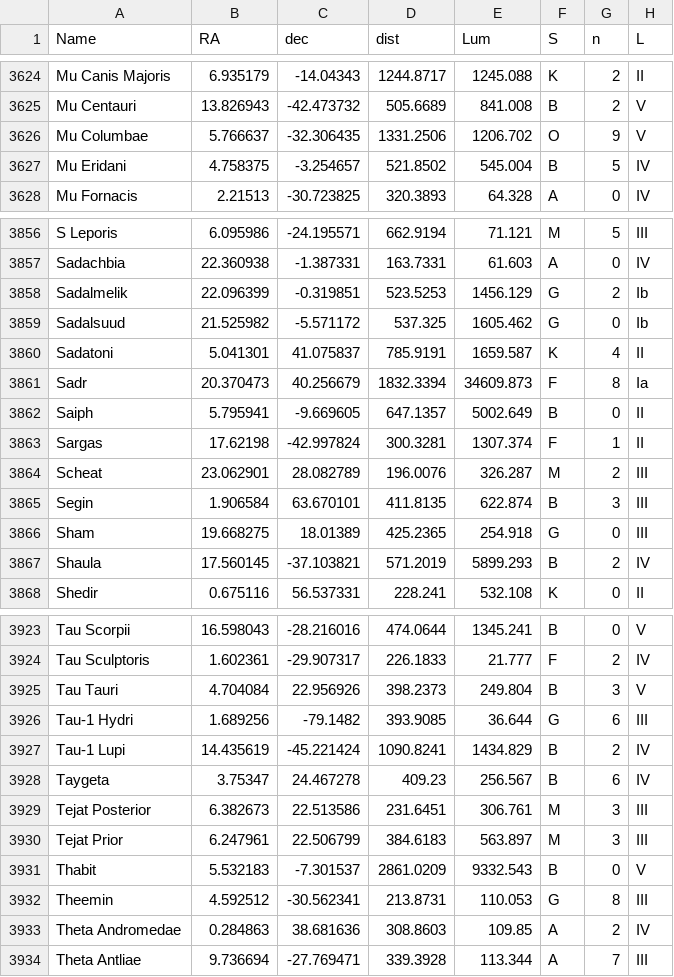
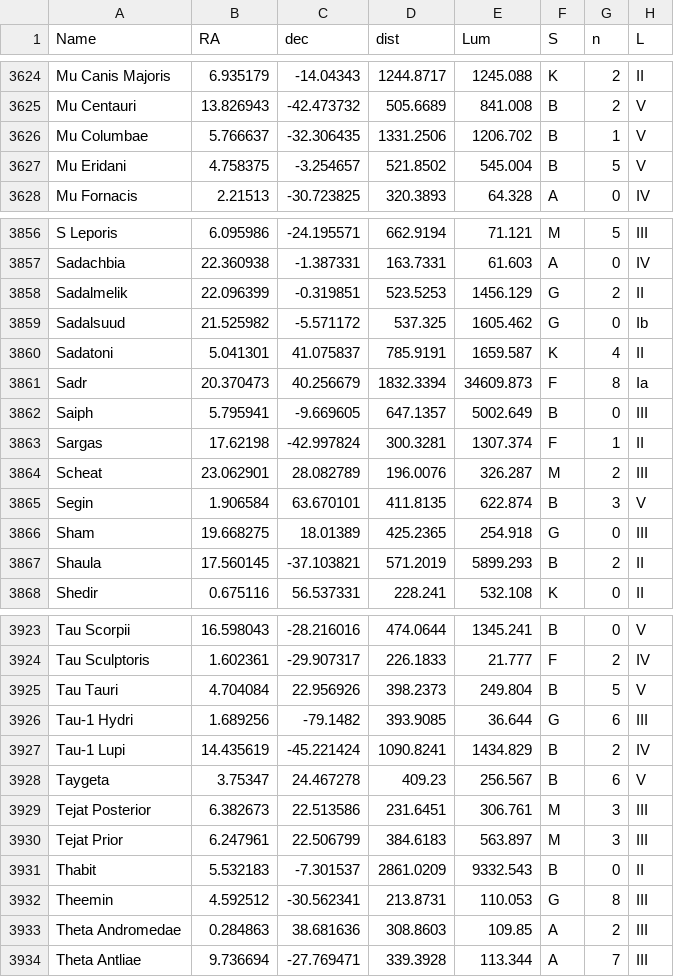
Before and after one commit to RegrowthStudios/SoAGameData, a TSV file: StarSystems/Stars.tsv, drawn as a sheet; only a part is shown, gaps mark what is left out; the diff covers the shown part only.

```diff
--- a/StarSystems/Stars.tsv
+++ b/StarSystems/Stars.tsv
@@ -3625,4 +3625,4 @@ Mu Canis Majoris	6.935179	-14.04343	1244.8717	1245.088	K	2	II
 Mu Centauri	13.826943	-42.473732	505.6689	841.008	B	2	V
-Mu Columbae	5.766637	-32.306435	1331.2506	1206.702	O	9	V
-Mu Eridani	4.758375	-3.254657	521.8502	545.004	B	5	IV
+Mu Columbae	5.766637	-32.306435	1331.2506	1206.702	B	1	V
+Mu Eridani	4.758375	-3.254657	521.8502	545.004	B	5	V
 Mu Fornacis	2.21513	-30.723825	320.3893	64.328	A	0	IV
@@ -3857,3 +3857,3 @@ S Leporis	6.095986	-24.195571	662.9194	71.121	M	5	III
 Sadachbia	22.360938	-1.387331	163.7331	61.603	A	0	IV
-Sadalmelik	22.096399	-0.319851	523.5253	1456.129	G	2	Ib
+Sadalmelik	22.096399	-0.319851	523.5253	1456.129	G	2	II
 Sadalsuud	21.525982	-5.571172	537.325	1605.462	G	0	Ib
@@ -3861,8 +3861,8 @@ Sadatoni	5.041301	41.075837	785.9191	1659.587	K	4	II
 Sadr	20.370473	40.256679	1832.3394	34609.873	F	8	Ia
-Saiph	5.795941	-9.669605	647.1357	5002.649	B	0	II
+Saiph	5.795941	-9.669605	647.1357	5002.649	B	0	III
 Sargas	17.62198	-42.997824	300.3281	1307.374	F	1	II
 Scheat	23.062901	28.082789	196.0076	326.287	M	2	III
-Segin	1.906584	63.670101	411.8135	622.874	B	3	III
+Segin	1.906584	63.670101	411.8135	622.874	B	3	V
 Sham	19.668275	18.01389	425.2365	254.918	G	0	III
-Shaula	17.560145	-37.103821	571.2019	5899.293	B	2	IV
+Shaula	17.560145	-37.103821	571.2019	5899.293	B	2	II
 Shedir	0.675116	56.537331	228.241	532.108	K	0	II
@@ -3924,11 +3924,11 @@ Tau Scorpii	16.598043	-28.216016	474.0644	1345.241	B	0	V
 Tau Sculptoris	1.602361	-29.907317	226.1833	21.777	F	2	IV
-Tau Tauri	4.704084	22.956926	398.2373	249.804	B	3	V
+Tau Tauri	4.704084	22.956926	398.2373	249.804	B	5	V
 Tau-1 Hydri	1.689256	-79.1482	393.9085	36.644	G	6	III
 Tau-1 Lupi	14.435619	-45.221424	1090.8241	1434.829	B	2	IV
-Taygeta	3.75347	24.467278	409.23	256.567	B	6	IV
+Taygeta	3.75347	24.467278	409.23	256.567	B	6	V
 Tejat Posterior	6.382673	22.513586	231.6451	306.761	M	3	III
 Tejat Prior	6.247961	22.506799	384.6183	563.897	M	3	III
-Thabit	5.532183	-7.301537	2861.0209	9332.543	B	0	V
+Thabit	5.532183	-7.301537	2861.0209	9332.543	B	0	II
 Theemin	4.592512	-30.562341	213.8731	110.053	G	8	III
-Theta Andromedae	0.284863	38.681636	308.8603	109.85	A	2	IV
+Theta Andromedae	0.284863	38.681636	308.8603	109.85	A	2	III
 Theta Antliae	9.736694	-27.769471	339.3928	113.344	A	7	III
```
Also changed, not shown: 151 edited cells elsewhere in this file.
